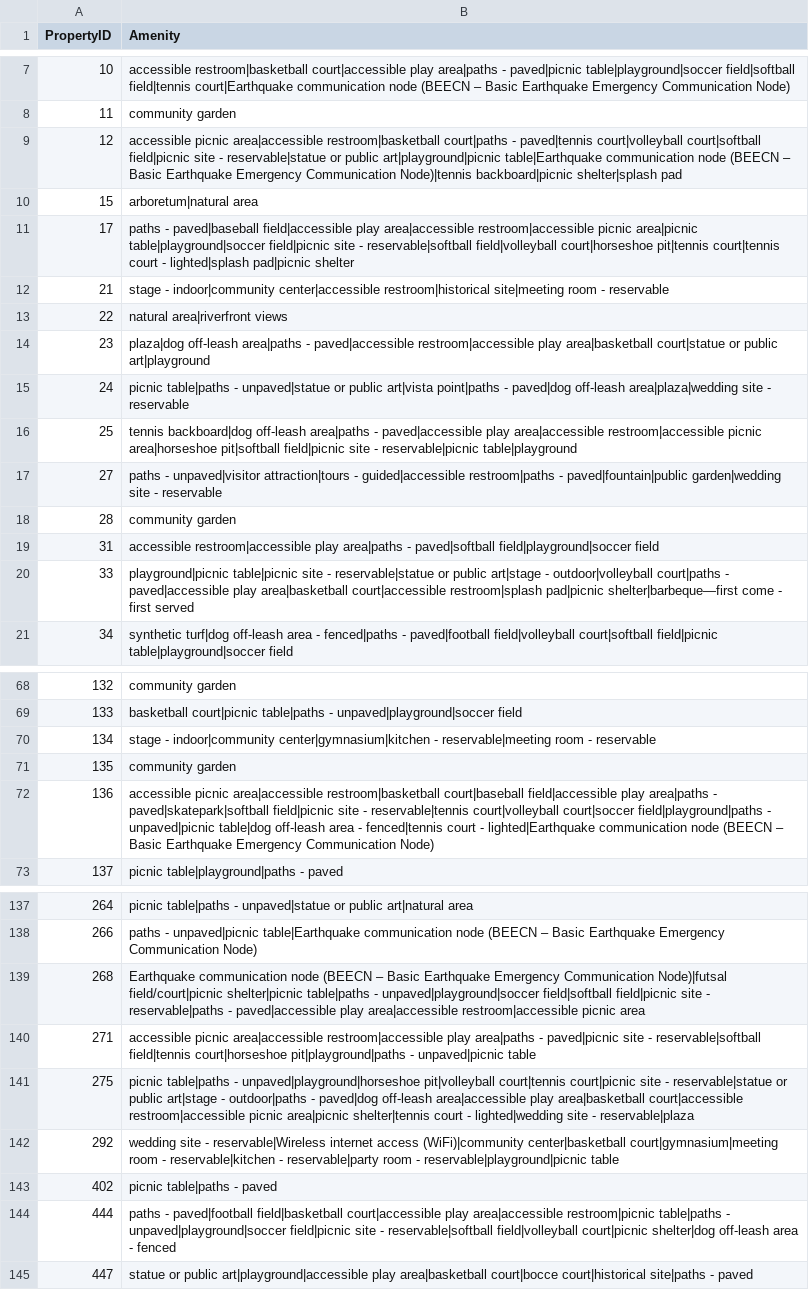
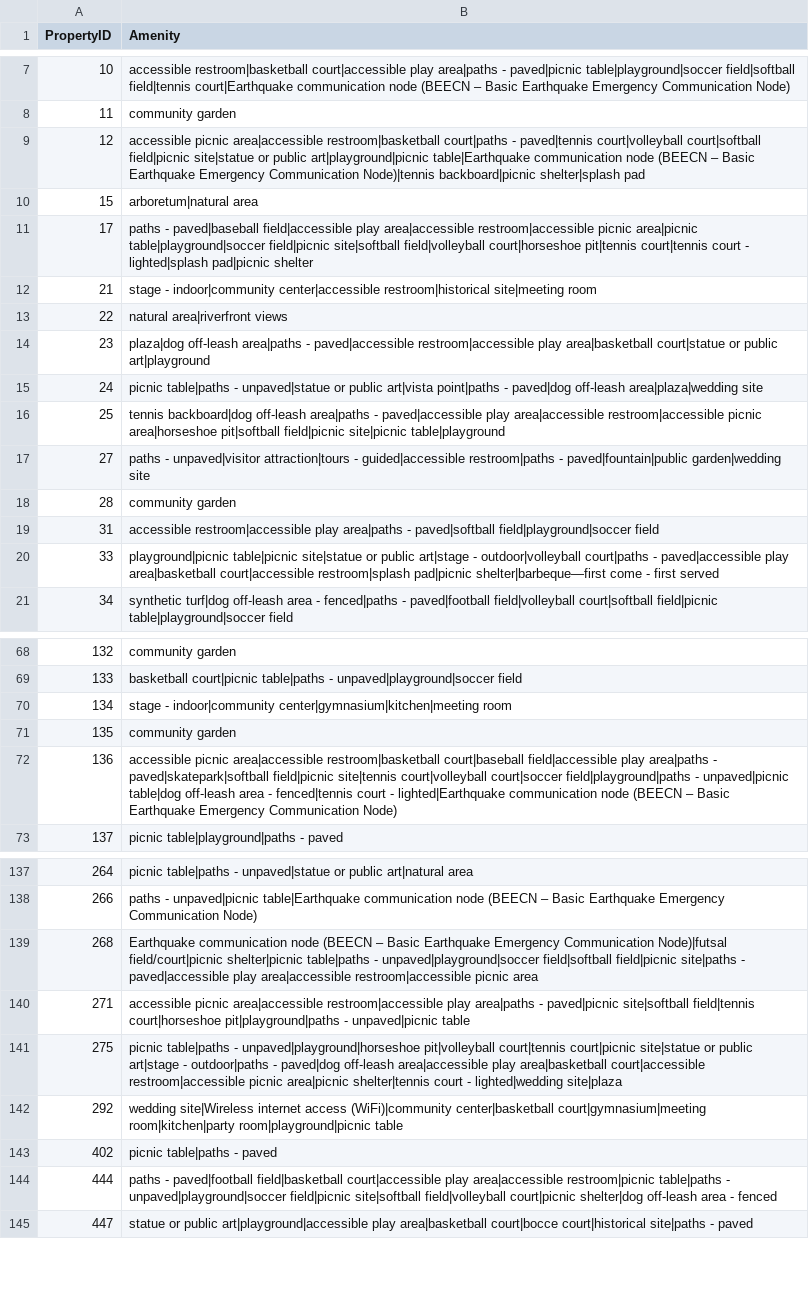
Before and after one commit to eGovPDX/portlandor, a CSV file: web/modules/custom/portland_migrations/sources/park_amenities.csv, drawn as a sheet; only a part is shown, gaps mark what is left out; the diff covers the shown part only; the diff names each change by its address in the sheet, - before the commit and + after, or states it on an @@ line.

```diff
--- a/web/modules/custom/portland_migrations/sources/park_amenities.csv
+++ b/web/modules/custom/portland_migrations/sources/park_amenities.csv
-B9 (Amenity): …court|softball field|picnic site - reservable|statue or public…
+B9 (Amenity): …court|softball field|picnic site|statue or public…
-B11 (Amenity): …table|playground|soccer field|picnic site - reservable|softball field|volleyball court|horseshoe…
+B11 (Amenity): …table|playground|soccer field|picnic site|softball field|volleyball court|horseshoe…
-B12 (Amenity): …site|meeting room - reservable
+B12 (Amenity): …site|meeting room
-B15 (Amenity): …area|plaza|wedding site - reservable
+B15 (Amenity): …area|plaza|wedding site
-B16 (Amenity): …pit|softball field|picnic site - reservable|picnic table|playground
+B16 (Amenity): …pit|softball field|picnic site|picnic table|playground
-B17 (Amenity): …garden|wedding site - reservable
+B17 (Amenity): …garden|wedding site
-B20 (Amenity): playground|picnic table|picnic site - reservable|statue or public…
+B20 (Amenity): playground|picnic table|picnic site|statue or public…
-B70 (Amenity): …- indoor|community center|gymnasium|kitchen - reservable|meeting room - reservable
+B70 (Amenity): …- indoor|community center|gymnasium|kitchen|meeting room
-B72 (Amenity): …paved|skatepark|softball field|picnic site - reservable|tennis court|volleyball court|soccer…
+B72 (Amenity): …paved|skatepark|softball field|picnic site|tennis court|volleyball court|soccer…
-B139 (Amenity): …field|softball field|picnic site - reservable|paths - paved|accessible…
+B139 (Amenity): …field|softball field|picnic site|paths - paved|accessible…
-B140 (Amenity): …- paved|picnic site - reservable|softball field|tennis court|horseshoe…
+B140 (Amenity): …- paved|picnic site|softball field|tennis court|horseshoe…
-B141 (Amenity): …court|tennis court|picnic site - reservable|statue or public art|stage - outdoor|paths - paved|dog off-leash area|accessible play area|basketball court|accessible restroom|accessible picnic area|picnic shelter|tennis court - lighted|wedding site - reservable|plaza
+B141 (Amenity): …court|tennis court|picnic site|statue or public art|stage - outdoor|paths - paved|dog off-leash area|accessible play area|basketball court|accessible restroom|accessible picnic area|picnic shelter|tennis court - lighted|wedding site|plaza
-B142 (Amenity): wedding site - reservable|Wireless internet access (WiFi)|community center|basketball court|gymnasium|meeting room - reservable|kitchen - reservable|party room - reservable|playground|picnic table
+B142 (Amenity): wedding site|Wireless internet access (WiFi)|community center|basketball court|gymnasium|meeting room|kitchen|party room|playground|picnic table
-B144 (Amenity): …unpaved|playground|soccer field|picnic site - reservable|softball field|volleyball court|picnic…
+B144 (Amenity): …unpaved|playground|soccer field|picnic site|softball field|volleyball court|picnic…
```
Also changed, not shown: 40 edited cells elsewhere in this file, 14 other files.
